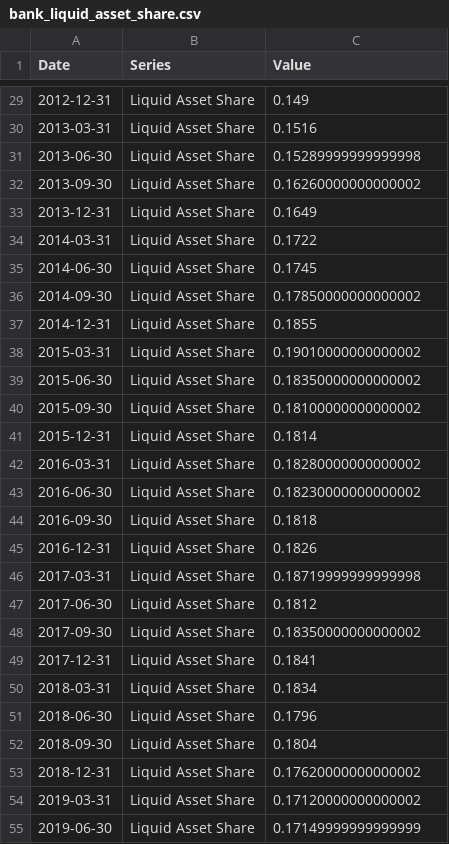
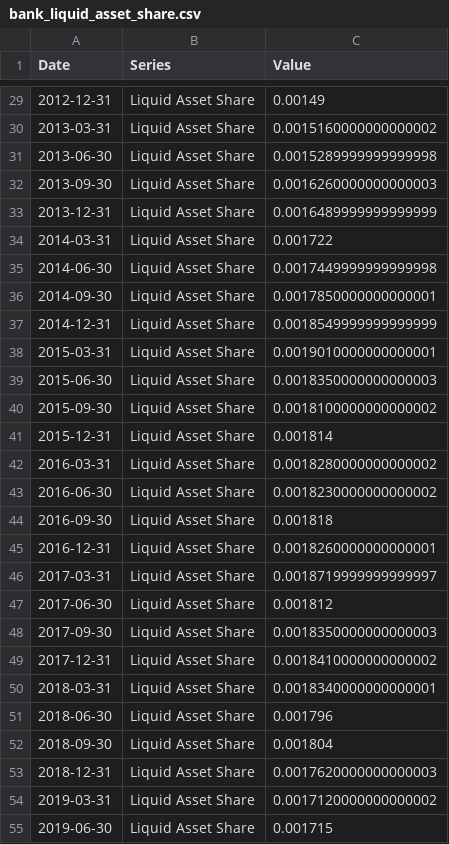
Before and after one commit to RDeconomist/data, a CSV file: Summer/bank_liquid_asset_share.csv, drawn as a sheet; only a part is shown, gaps mark what is left out; the diff covers the shown part only.

```diff
--- a/Summer/bank_liquid_asset_share.csv
+++ b/Summer/bank_liquid_asset_share.csv
@@ -29,27 +29,27 @@ Date,Series,Value
-2012-12-31,Liquid Asset Share,0.149
-2013-03-31,Liquid Asset Share,0.1516
-2013-06-30,Liquid Asset Share,0.15289999999999998
-2013-09-30,Liquid Asset Share,0.16260000000000002
-2013-12-31,Liquid Asset Share,0.1649
-2014-03-31,Liquid Asset Share,0.1722
-2014-06-30,Liquid Asset Share,0.1745
-2014-09-30,Liquid Asset Share,0.17850000000000002
-2014-12-31,Liquid Asset Share,0.1855
-2015-03-31,Liquid Asset Share,0.19010000000000002
-2015-06-30,Liquid Asset Share,0.18350000000000002
-2015-09-30,Liquid Asset Share,0.18100000000000002
-2015-12-31,Liquid Asset Share,0.1814
-2016-03-31,Liquid Asset Share,0.18280000000000002
-2016-06-30,Liquid Asset Share,0.18230000000000002
-2016-09-30,Liquid Asset Share,0.1818
-2016-12-31,Liquid Asset Share,0.1826
-2017-03-31,Liquid Asset Share,0.18719999999999998
-2017-06-30,Liquid Asset Share,0.1812
-2017-09-30,Liquid Asset Share,0.18350000000000002
-2017-12-31,Liquid Asset Share,0.1841
-2018-03-31,Liquid Asset Share,0.1834
-2018-06-30,Liquid Asset Share,0.1796
-2018-09-30,Liquid Asset Share,0.1804
-2018-12-31,Liquid Asset Share,0.17620000000000002
-2019-03-31,Liquid Asset Share,0.17120000000000002
-2019-06-30,Liquid Asset Share,0.17149999999999999
+2012-12-31,Liquid Asset Share,0.00149
+2013-03-31,Liquid Asset Share,0.0015160000000000002
+2013-06-30,Liquid Asset Share,0.0015289999999999998
+2013-09-30,Liquid Asset Share,0.0016260000000000003
+2013-12-31,Liquid Asset Share,0.0016489999999999999
+2014-03-31,Liquid Asset Share,0.001722
+2014-06-30,Liquid Asset Share,0.0017449999999999998
+2014-09-30,Liquid Asset Share,0.0017850000000000001
+2014-12-31,Liquid Asset Share,0.0018549999999999999
+2015-03-31,Liquid Asset Share,0.0019010000000000001
+2015-06-30,Liquid Asset Share,0.0018350000000000003
+2015-09-30,Liquid Asset Share,0.0018100000000000002
+2015-12-31,Liquid Asset Share,0.001814
+2016-03-31,Liquid Asset Share,0.0018280000000000002
+2016-06-30,Liquid Asset Share,0.0018230000000000002
+2016-09-30,Liquid Asset Share,0.001818
+2016-12-31,Liquid Asset Share,0.0018260000000000001
+2017-03-31,Liquid Asset Share,0.0018719999999999997
+2017-06-30,Liquid Asset Share,0.001812
+2017-09-30,Liquid Asset Share,0.0018350000000000003
+2017-12-31,Liquid Asset Share,0.0018410000000000002
+2018-03-31,Liquid Asset Share,0.0018340000000000001
+2018-06-30,Liquid Asset Share,0.001796
+2018-09-30,Liquid Asset Share,0.001804
+2018-12-31,Liquid Asset Share,0.0017620000000000003
+2019-03-31,Liquid Asset Share,0.0017120000000000002
+2019-06-30,Liquid Asset Share,0.001715
```
Also changed, not shown: 29 edited cells elsewhere in this file.
